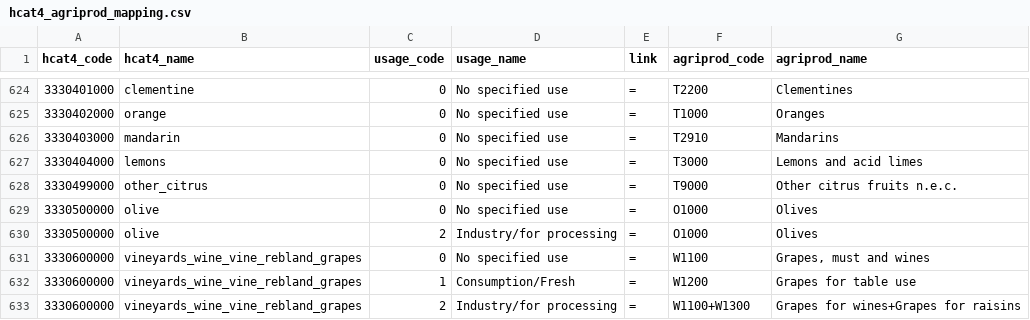
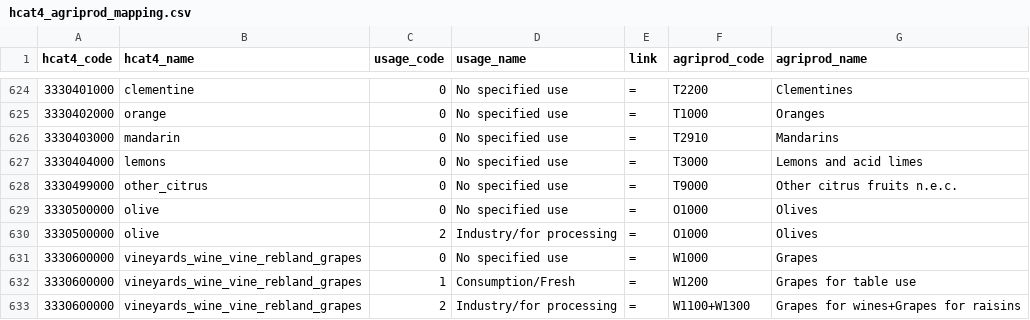
Before and after one commit to Martincccc/EuroCropsV2, a CSV file: data/cropcodemapping/hcat4_agriprod_mapping.csv, drawn as a sheet; only a part is shown, gaps mark what is left out.

Commit message:
Fix use code for vineyards_wine_vine_rebland_grapes
Updated the code for vineyards_wine_vine_rebland_grapes entry to correct the use code =0. W1000 not W1100

```diff
--- a/data/cropcodemapping/hcat4_agriprod_mapping.csv
+++ b/data/cropcodemapping/hcat4_agriprod_mapping.csv
@@ -630,3 +630,3 @@ hcat4_code,hcat4_name,usage_code,usage_name,link,agriprod_code,agriprod_name
 3330500000,olive,2,Industry/for processing,=,O1000,Olives
-3330600000,vineyards_wine_vine_rebland_grapes,0,No specified use,=,W1100,"Grapes, must and wines"
+3330600000,vineyards_wine_vine_rebland_grapes,0,No specified use,=,W1000,"Grapes"
 3330600000,vineyards_wine_vine_rebland_grapes,1,Consumption/Fresh,=,W1200,Grapes for table use
```
